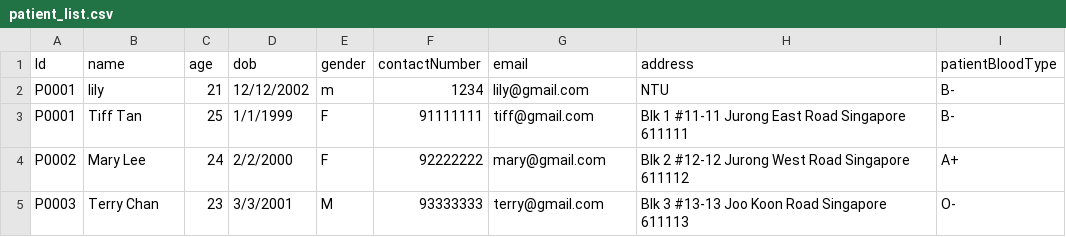
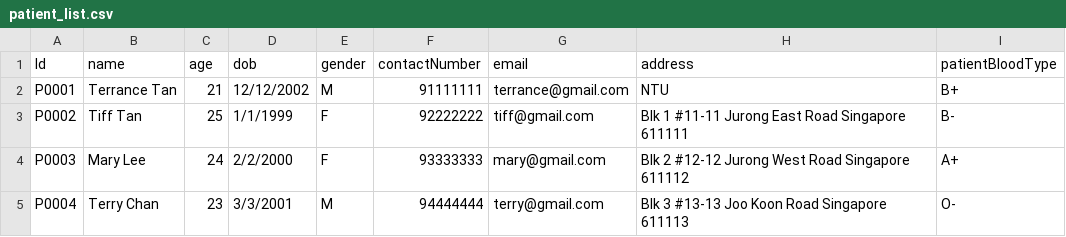
Before and after one commit to ntle04/SC2002-SCMB-G3, a CSV file: src/main/data/patient_list.csv, drawn as a sheet.

Commit message:
Updated credentials.csv patient_list.csv

```diff
--- a/src/main/data/patient_list.csv
+++ b/src/main/data/patient_list.csv
@@ -1,5 +1,5 @@
 Id,name,age,dob,gender,contactNumber,email,address,patientBloodType
-P0001,lily,21,12/12/2002,m,1234,lily@gmail.com,NTU,B-
-P0001,Tiff Tan,25,1/1/1999,F,91111111,tiff@gmail.com,Blk 1 #11-11 Jurong East Road Singapore 611111,B-
-P0002,Mary Lee,24,2/2/2000,F,92222222,mary@gmail.com,Blk 2 #12-12 Jurong West Road Singapore 611112,A+
-P0003,Terry Chan,23,3/3/2001,M,93333333,terry@gmail.com,Blk 3 #13-13 Joo Koon Road Singapore 611113,O-
+P0001,Terrance Tan,21,12/12/2002,M,91111111,terrance@gmail.com,NTU,B+
+P0002,Tiff Tan,25,1/1/1999,F,92222222,tiff@gmail.com,Blk 1 #11-11 Jurong East Road Singapore 611111,B-
+P0003,Mary Lee,24,2/2/2000,F,93333333,mary@gmail.com,Blk 2 #12-12 Jurong West Road Singapore 611112,A+
+P0004,Terry Chan,23,3/3/2001,M,94444444,terry@gmail.com,Blk 3 #13-13 Joo Koon Road Singapore 611113,O-
```
Also changed, not shown: src/main/data/credentials.csv.
